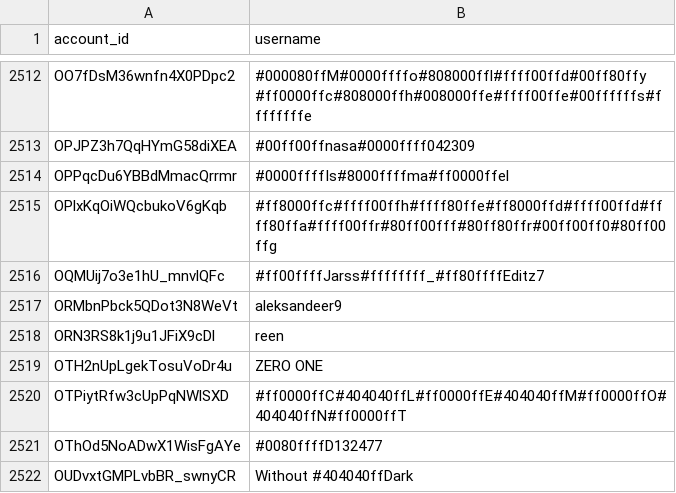
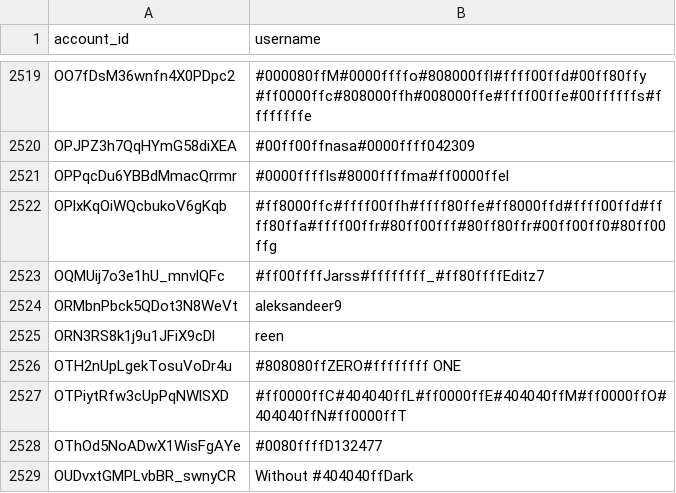
Before and after one commit to pewpewlive/ppl-data, a CSV file: account_data.csv, drawn as a sheet; only a part is shown, gaps mark what is left out; the diff covers the shown part only.

```diff
--- a/account_data.csv
+++ b/account_data.csv
@@ -2518,3 +2525,3 @@ ORMbnPbck5QDot3N8WeVt,aleksandeer9
 ORN3RS8k1j9u1JFiX9cDl,reen
-OTH2nUpLgekTosuVoDr4u,ZERO ONE
+OTH2nUpLgekTosuVoDr4u,#808080ffZERO#ffffffff ONE
 OTPiytRfw3cUpPqNWlSXD,#ff0000ffC#404040ffL#ff0000ffE#404040ffM#ff0000ffO#404040ffN#ff0000ffT
```
Also changed, not shown: 10 added rows elsewhere in this file.
